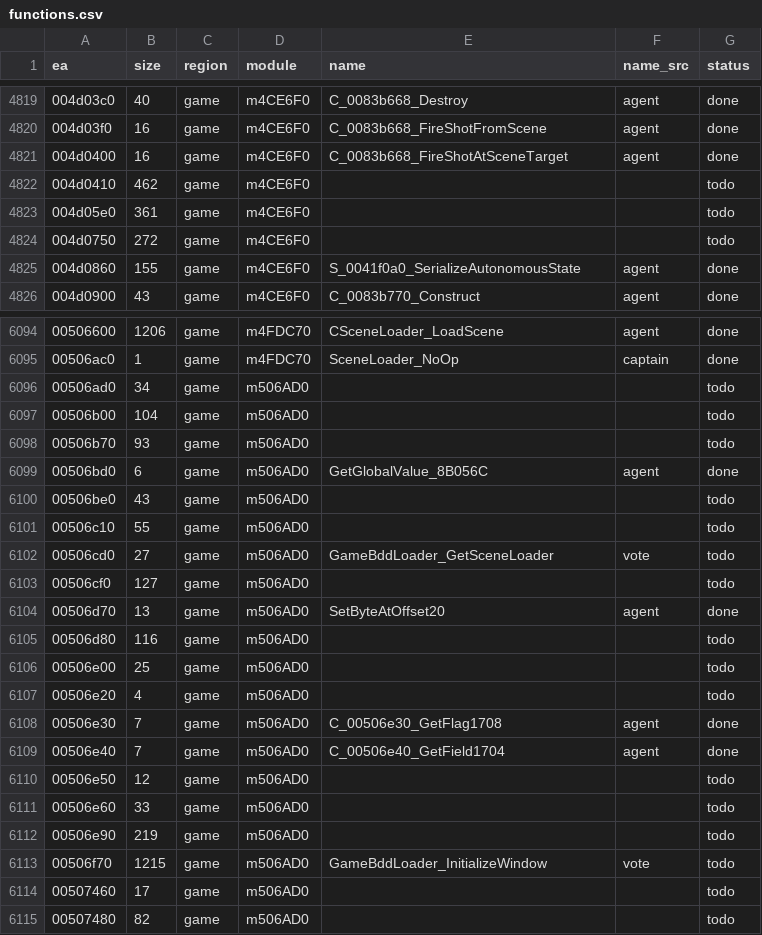
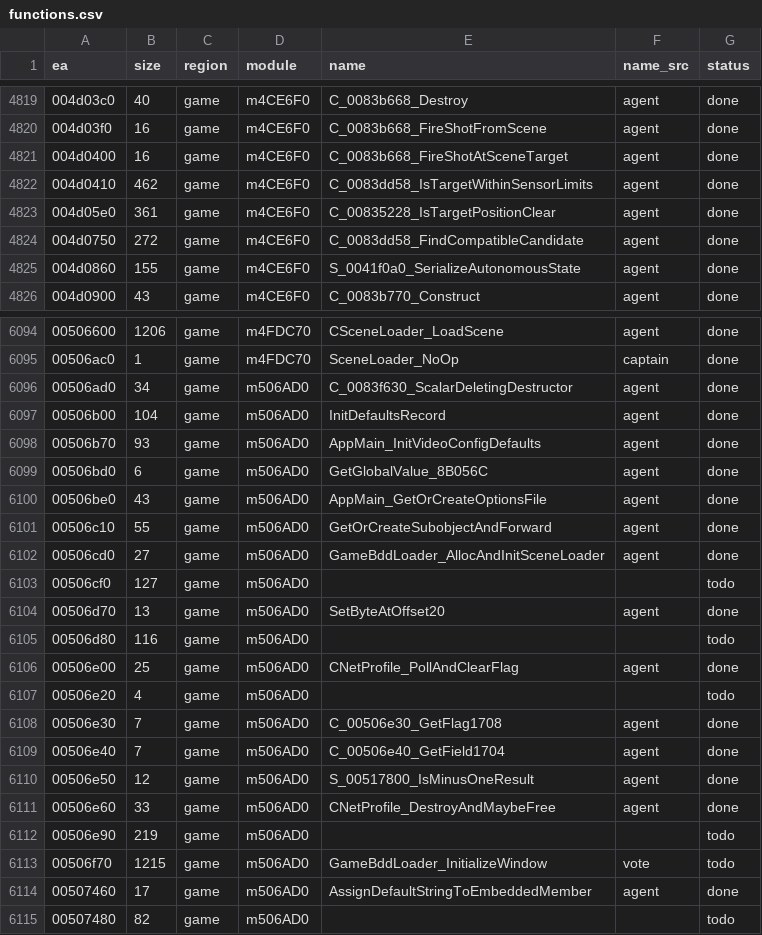
Before and after one commit to eonflux7/csf-re, a CSV file: db/functions.csv, drawn as a sheet; only a part is shown, gaps mark what is left out; the diff covers the shown part only.

```diff
--- a/db/functions.csv
+++ b/db/functions.csv
@@ -4821,5 +4821,5 @@ ea,size,region,module,name,name_src,status
 004d0400,16,game,m4CE6F0,C_0083b668_FireShotAtSceneTarget,agent,done
-004d0410,462,game,m4CE6F0,,,todo
-004d05e0,361,game,m4CE6F0,,,todo
-004d0750,272,game,m4CE6F0,,,todo
+004d0410,462,game,m4CE6F0,C_0083dd58_IsTargetWithinSensorLimits,agent,done
+004d05e0,361,game,m4CE6F0,C_00835228_IsTargetPositionClear,agent,done
+004d0750,272,game,m4CE6F0,C_0083dd58_FindCompatibleCandidate,agent,done
 004d0860,155,game,m4CE6F0,S_0041f0a0_SerializeAutonomousState,agent,done
@@ -6095,9 +6095,9 @@ ea,size,region,module,name,name_src,status
 00506ac0,1,game,m4FDC70,SceneLoader_NoOp,captain,done
-00506ad0,34,game,m506AD0,,,todo
-00506b00,104,game,m506AD0,,,todo
-00506b70,93,game,m506AD0,,,todo
+00506ad0,34,game,m506AD0,C_0083f630_ScalarDeletingDestructor,agent,done
+00506b00,104,game,m506AD0,InitDefaultsRecord,agent,done
+00506b70,93,game,m506AD0,AppMain_InitVideoConfigDefaults,agent,done
 00506bd0,6,game,m506AD0,GetGlobalValue_8B056C,agent,done
-00506be0,43,game,m506AD0,,,todo
-00506c10,55,game,m506AD0,,,todo
-00506cd0,27,game,m506AD0,GameBddLoader_GetSceneLoader,vote,todo
+00506be0,43,game,m506AD0,AppMain_GetOrCreateOptionsFile,agent,done
+00506c10,55,game,m506AD0,GetOrCreateSubobjectAndForward,agent,done
+00506cd0,27,game,m506AD0,GameBddLoader_AllocAndInitSceneLoader,agent,done
 00506cf0,127,game,m506AD0,,,todo
@@ -6105,3 +6105,3 @@ ea,size,region,module,name,name_src,status
 00506d80,116,game,m506AD0,,,todo
-00506e00,25,game,m506AD0,,,todo
+00506e00,25,game,m506AD0,CNetProfile_PollAndClearFlag,agent,done
 00506e20,4,game,m506AD0,,,todo
@@ -6109,7 +6109,7 @@ ea,size,region,module,name,name_src,status
 00506e40,7,game,m506AD0,C_00506e40_GetField1704,agent,done
-00506e50,12,game,m506AD0,,,todo
-00506e60,33,game,m506AD0,,,todo
+00506e50,12,game,m506AD0,S_00517800_IsMinusOneResult,agent,done
+00506e60,33,game,m506AD0,CNetProfile_DestroyAndMaybeFree,agent,done
 00506e90,219,game,m506AD0,,,todo
 00506f70,1215,game,m506AD0,GameBddLoader_InitializeWindow,vote,todo
-00507460,17,game,m506AD0,,,todo
+00507460,17,game,m506AD0,AssignDefaultStringToEmbeddedMember,agent,done
 00507480,82,game,m506AD0,,,todo
```
Also changed, not shown: 79 edited cells elsewhere in this file, 40 other files.
